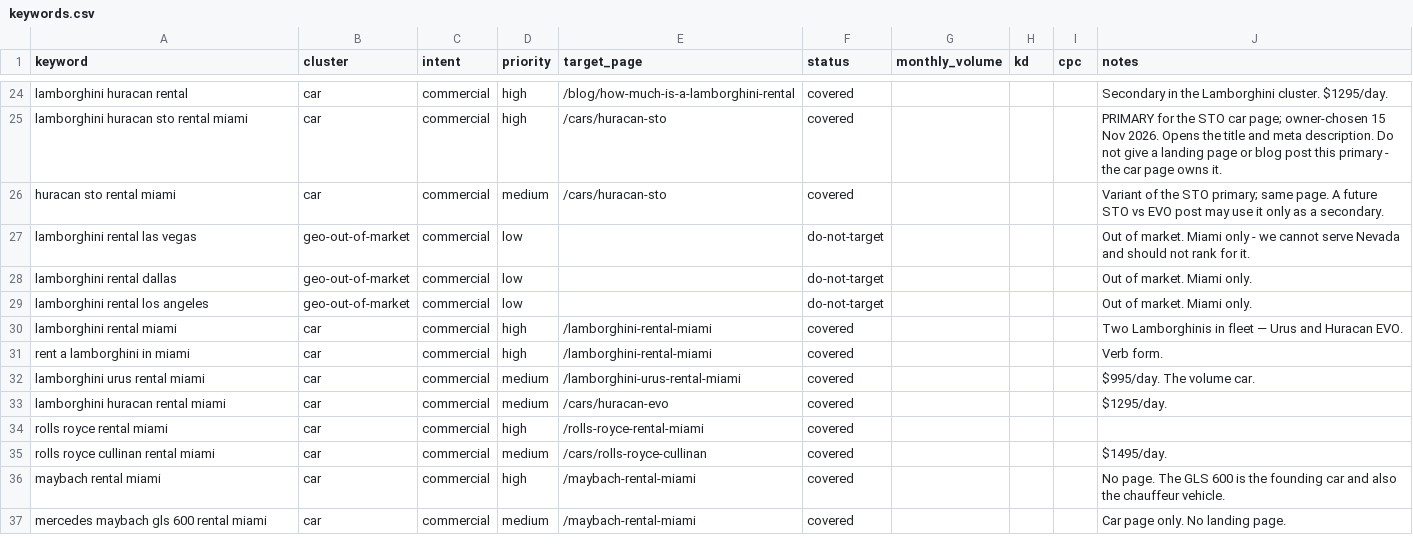
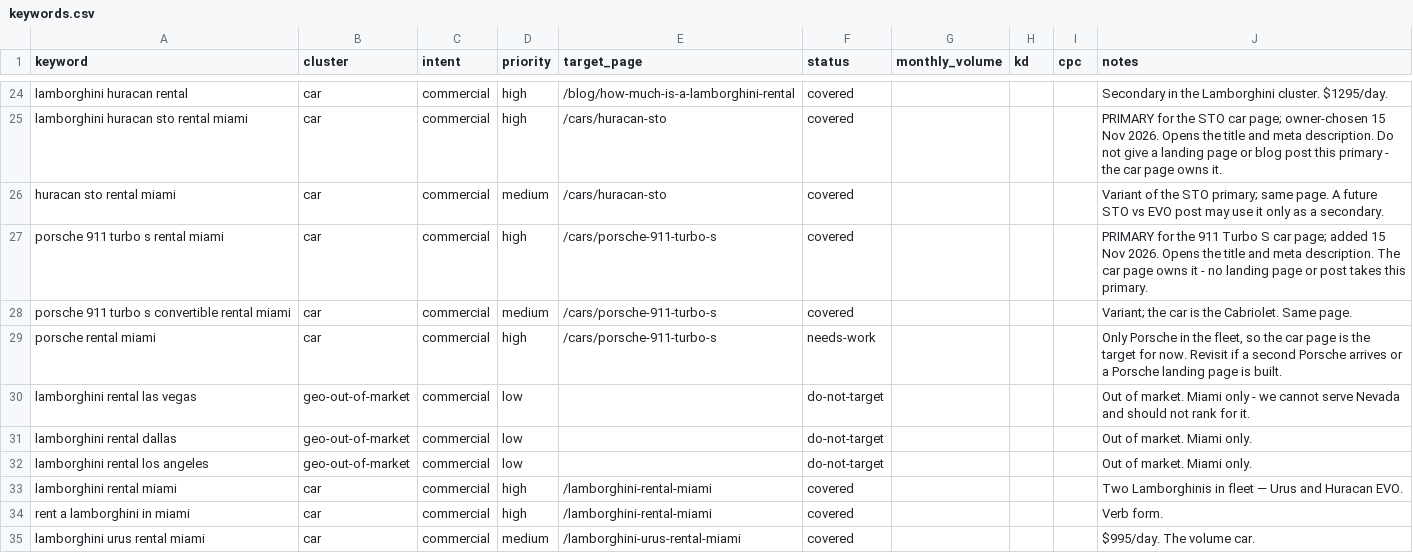
Before and after one commit to robertacomella-png/Lussaro-Collection, a CSV file: keywords.csv, drawn as a sheet; only a part is shown, gaps mark what is left out; the shorter side is filled out with more unchanged rows; the diff names each change by its address in the sheet, - before the commit and + after, or states it on an @@ line.

```diff
--- a/keywords.csv
+++ b/keywords.csv
+row 27: porsche 911 turbo s rental miami | car | commercial | high | /cars/porsche-911-turbo-s | covered |  |  |  | PRIMARY for the 911 Turbo S car page; added 15 Nov 2026. Opens the title and meta description. The car page owns it - no landing page or post takes this primary.
+row 28: porsche 911 turbo s convertible rental miami | car | commercial | medium | /cars/porsche-911-turbo-s | covered |  |  |  | Variant; the car is the Cabriolet. Same page.
+row 29: porsche rental miami | car | commercial | high | /cars/porsche-911-turbo-s | needs-work |  |  |  | Only Porsche in the fleet, so the car page is the target for now. Revisit if a second Porsche arrives or a Porsche landing page is built.
```
Also changed, not shown: 27 other files.
